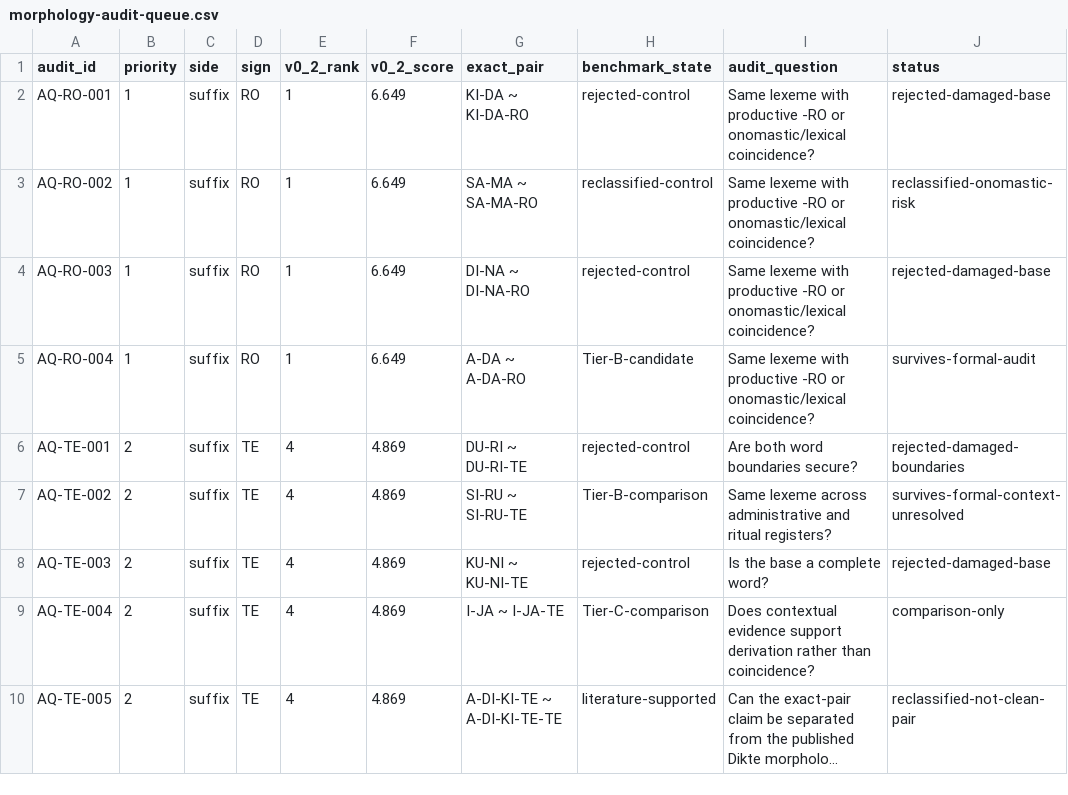
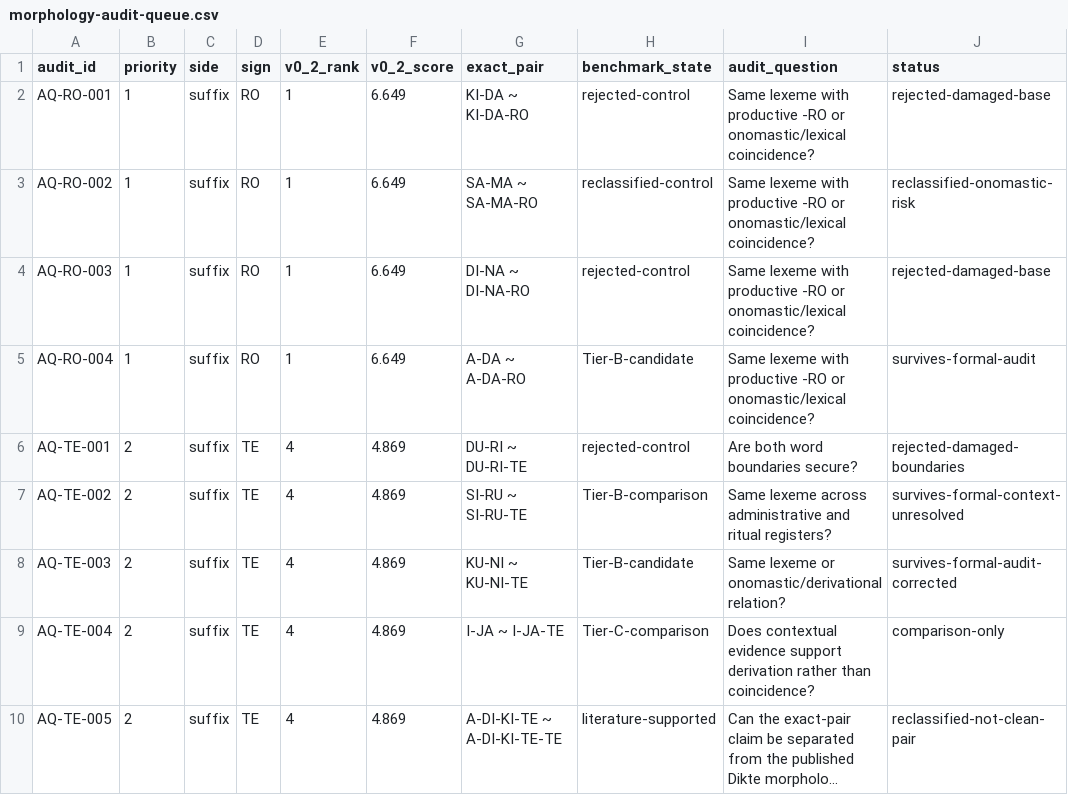
Before and after one commit to 200even/cretan-language-research, a CSV file: data/morphology-audit-queue.csv, drawn as a sheet; only a part is shown; long unchanged cells end in ….

```diff
--- a/data/morphology-audit-queue.csv
+++ b/data/morphology-audit-queue.csv
@@ -7,3 +7,3 @@ AQ-TE-001,2,suffix,TE,4,4.869,"DU-RI ~ DU-RI-TE",rejected-control,"Are both word
 AQ-TE-002,2,suffix,TE,4,4.869,"SI-RU ~ SI-RU-TE",Tier-B-comparison,"Same lexeme across administrative and ritual registers?","survives-formal-context-unresolved"
-AQ-TE-003,2,suffix,TE,4,4.869,"KU-NI ~ KU-NI-TE",rejected-control,"Is the base a complete word?","rejected-damaged-base"
+AQ-TE-003,2,suffix,TE,4,4.869,"KU-NI ~ KU-NI-TE",Tier-B-candidate,"Same lexeme or onomastic/derivational relation?","survives-formal-audit-corrected"
 AQ-TE-004,2,suffix,TE,4,4.869,"I-JA ~ I-JA-TE",Tier-C-comparison,"Does contextual evidence support derivation rather than coincidence?","comparison-only"
```
Also changed, not shown: data/morphology-benchmark.csv.
